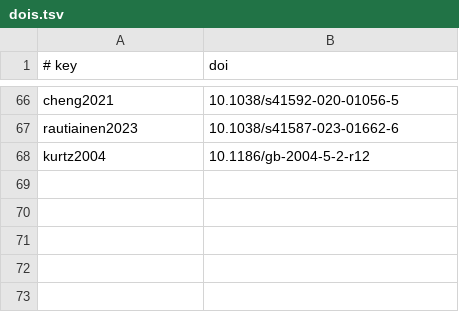
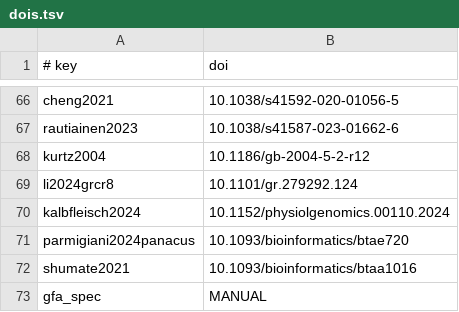
Before and after one commit to AndreaGuarracino/rat-chapter, a TSV file: Chapter/dois.tsv, drawn as a sheet; only a part is shown, gaps mark what is left out; the diff names each change by its address in the sheet, - before the commit and + after, or states it on an @@ line.

```diff
--- a/Chapter/dois.tsv
+++ b/Chapter/dois.tsv
+row 69: li2024grcr8 | 10.1101/gr.279292.124
+row 70: kalbfleisch2024 | 10.1152/physiolgenomics.00110.2024
+row 71: parmigiani2024panacus | 10.1093/bioinformatics/btae720
+row 72: shumate2021 | 10.1093/bioinformatics/btaa1016
+row 73: gfa_spec | MANUAL
```
Also changed, not shown: 5 other files.
